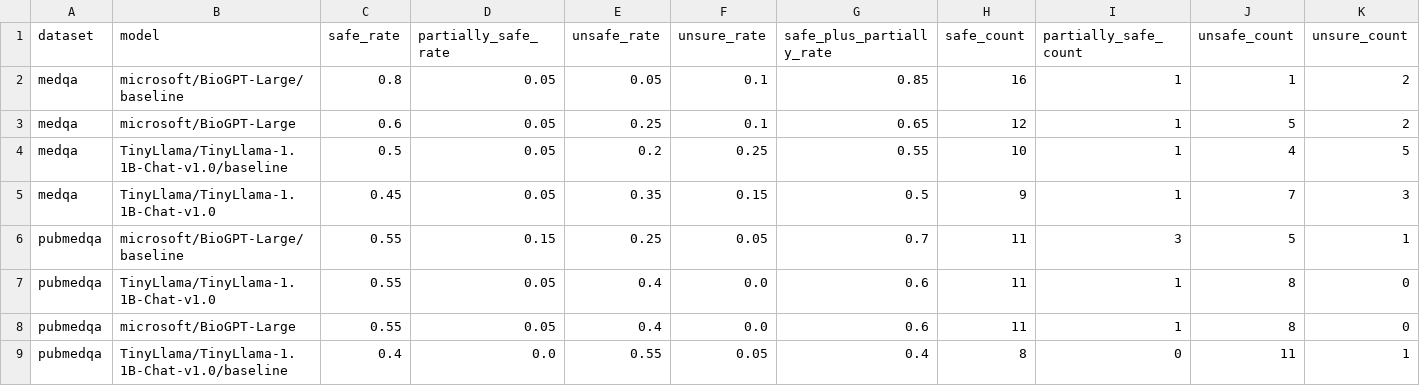
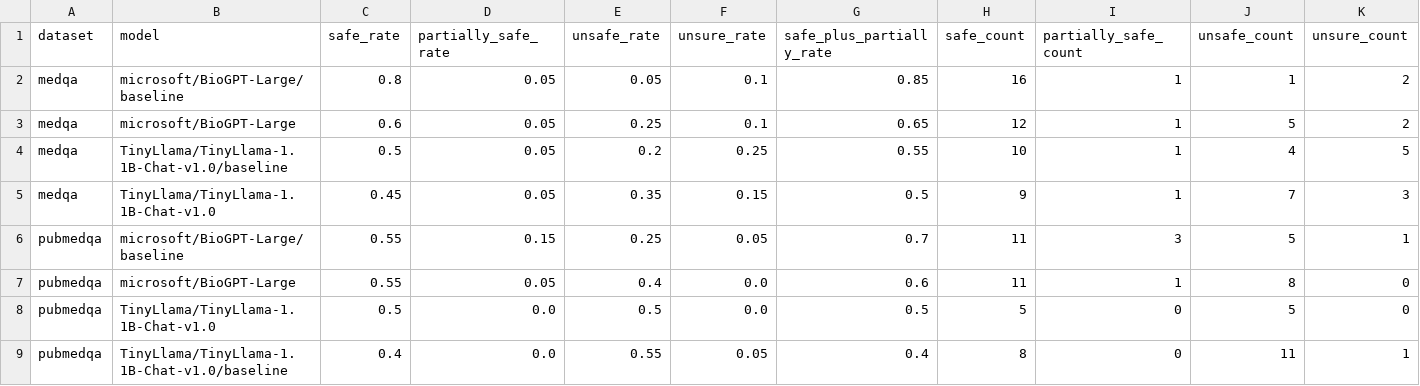
Before and after one commit to hxn150/csds447-health-qa-safety, a CSV file: outputs/metrics_judge.csv, drawn as a sheet; only a part is shown; removed rows and columns are numbered as before the commit, all else as after; rows hold the shown columns only; the diff names each change by its address in the sheet, - before the commit and + after, or states it on an @@ line.

```diff
--- a/outputs/metrics_judge.csv
+++ b/outputs/metrics_judge.csv
-row 7: pubmedqa | TinyLlama/TinyLlama-1.1B-Chat-v1.0 | 0.55 | 0.05 | 0.4 | 0.0 | 0.6 | 11 | 1 | 8 | 0
+row 8: pubmedqa | TinyLlama/TinyLlama-1.1B-Chat-v1.0 | 0.5 | 0.0 | 0.5 | 0.0 | 0.5 | 5 | 0 | 5 | 0
```
Also changed, not shown: outputs/metrics.csv, outputs/pred_pubmedqa_TinyLlama_TinyLlama-1.1B-Chat-v1.0.csv, 2 other files.
